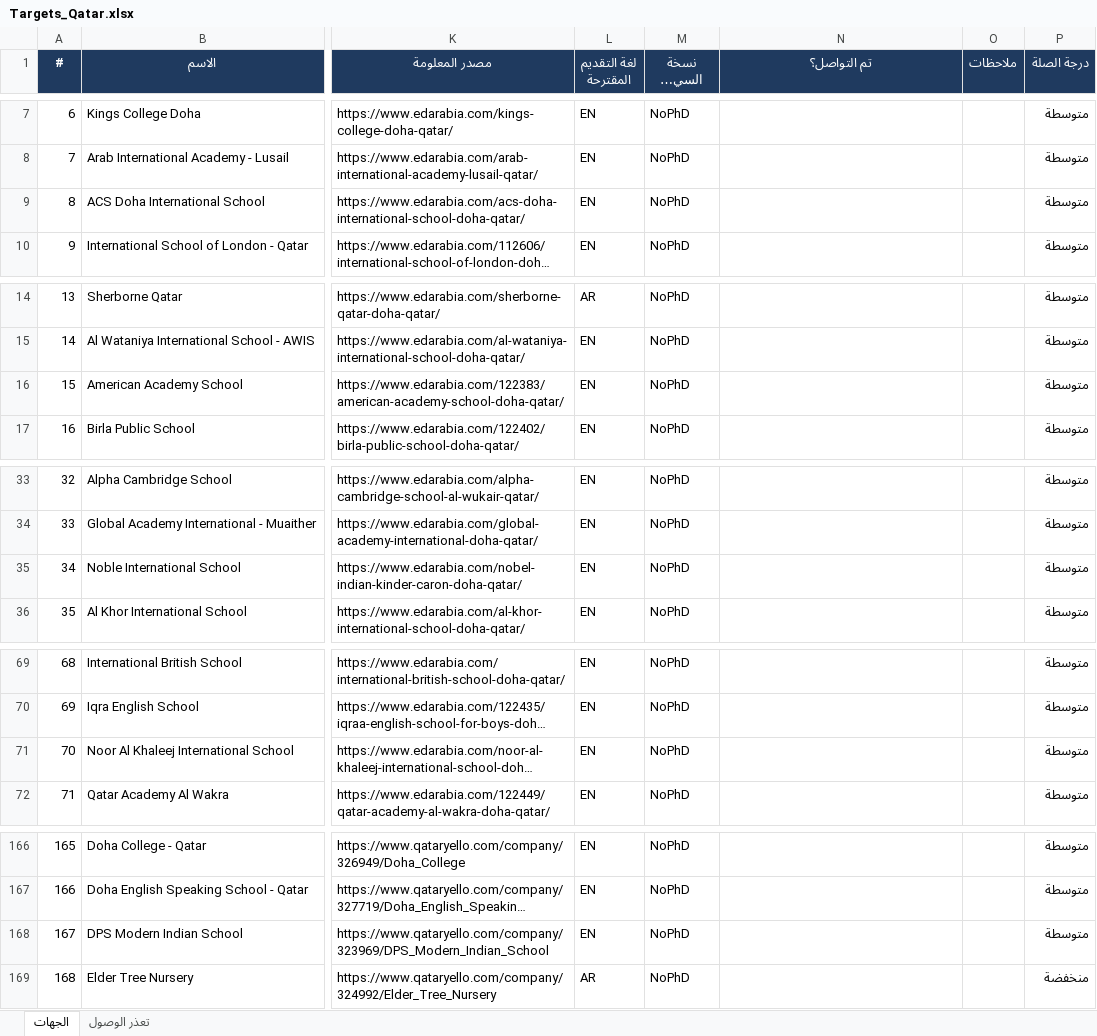
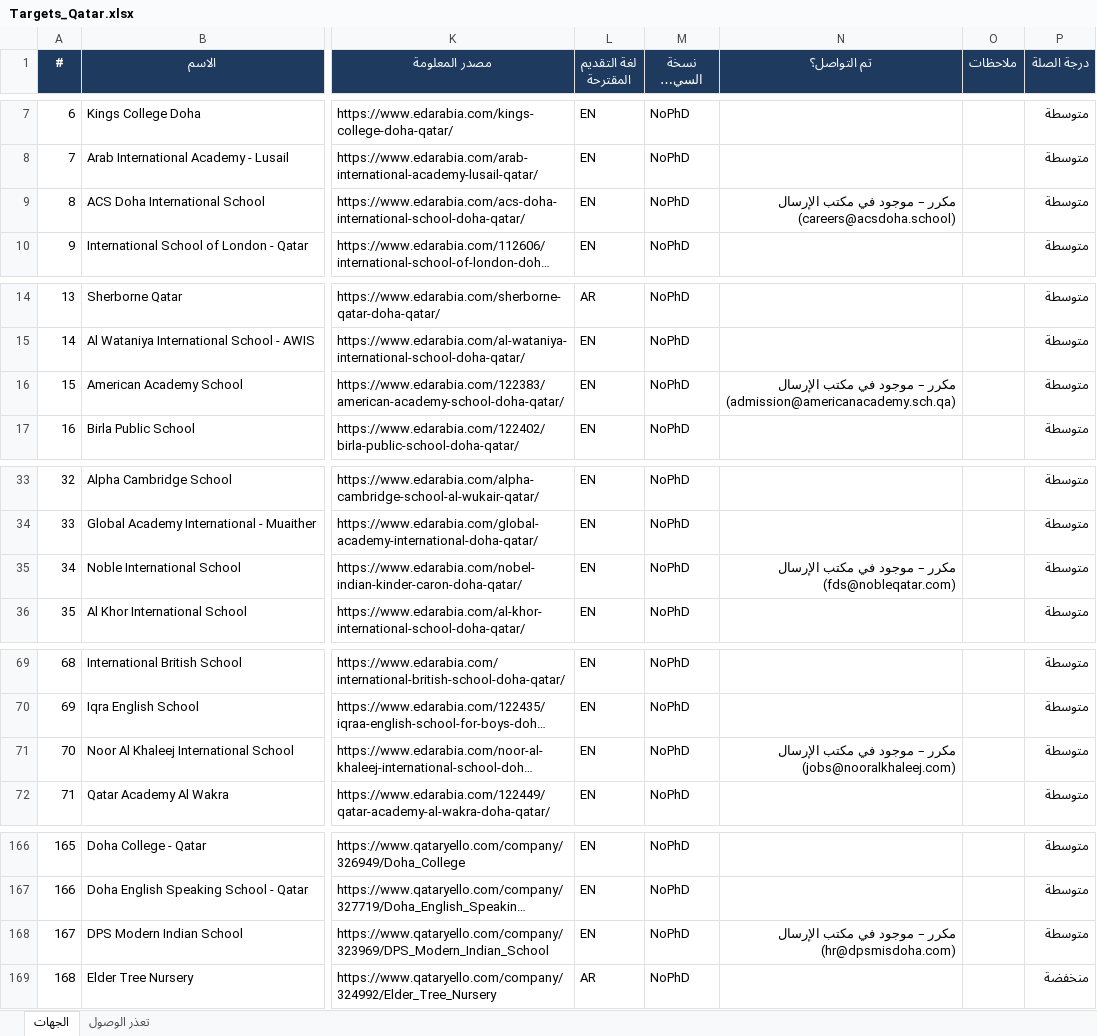
Before and after one commit to apptawfeer-blip/Job-application-11, an Excel workbook: output/targets/Targets_Qatar.xlsx, sheet الجهات, drawn as a sheet; only a part is shown, gaps mark what is left out; long unchanged cells end in …; values as stored, in another font and other column widths than the file's, no borders; the diff covers the shown part only; the diff names each change by its address in the sheet, - before the commit and + after, or states it on an @@ line.

```diff
--- a/output/targets/Targets_Qatar.xlsx (sheet الجهات)
+++ b/output/targets/Targets_Qatar.xlsx (sheet الجهات)
-N9 (تم التواصل؟): (empty)
+N9 (تم التواصل؟): مكرر – موجود في مكتب الإرسال (careers@acsdoha.school)
-N16 (تم التواصل؟): (empty)
+N16 (تم التواصل؟): مكرر – موجود في مكتب الإرسال (admission@americanacademy.sch.qa)
-N35 (تم التواصل؟): (empty)
+N35 (تم التواصل؟): مكرر – موجود في مكتب الإرسال (fds@nobleqatar.com)
-N71 (تم التواصل؟): (empty)
+N71 (تم التواصل؟): مكرر – موجود في مكتب الإرسال (jobs@nooralkhaleej.com)
-N168 (تم التواصل؟): (empty)
+N168 (تم التواصل؟): مكرر – موجود في مكتب الإرسال (hr@dpsmisdoha.com)
```
Also changed, not shown: 3 edited cells elsewhere in this sheet, output/targets/Targets_Bahrain.xlsx, output/targets/Targets_Kuwait.xlsx, 7 other files.
